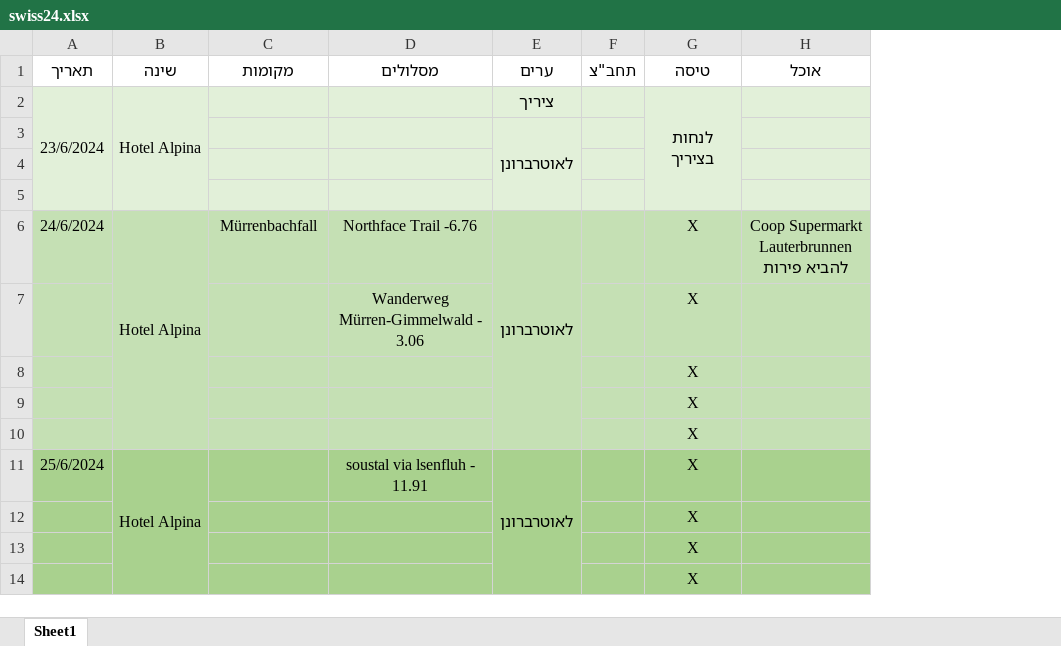
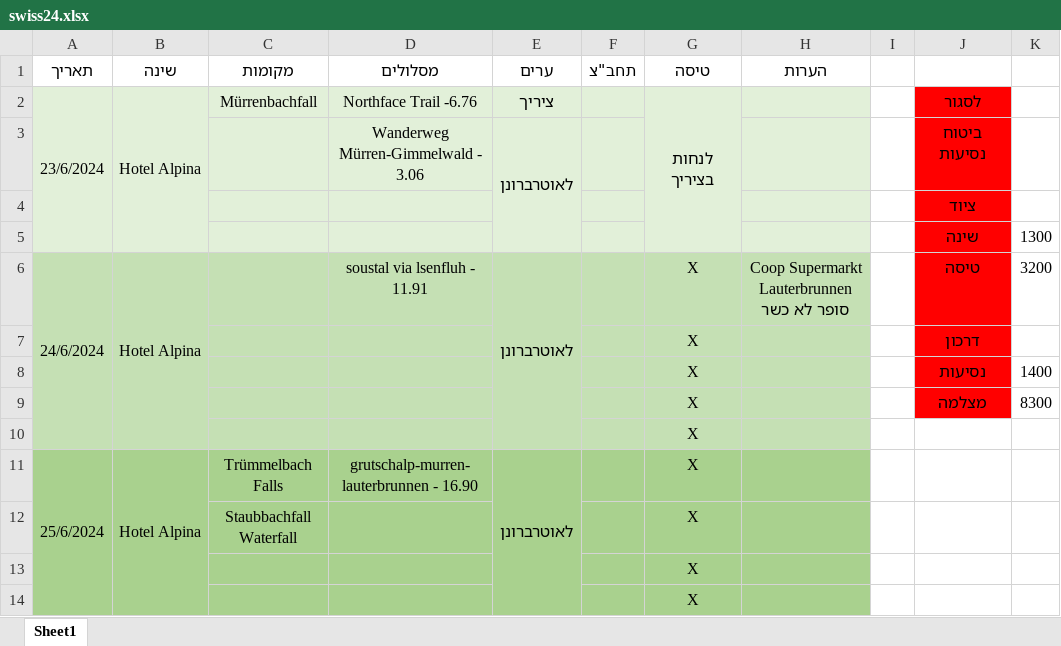
Before and after one commit to NaorFarjun02/swiss24, an Excel workbook: swiss24.xlsx, sheet Sheet1, drawn as a sheet; only a part is shown; values as stored, in another font and other column widths than the file's, no borders; removed rows and columns are numbered as before the commit, all else as after; the diff covers the shown part only; the diff names each change by its address in the sheet, - before the commit and + after, or states it on an @@ line.

```diff
--- a/swiss24.xlsx (sheet Sheet1)
+++ b/swiss24.xlsx (sheet Sheet1)
-column H (אוכל), row 6: Coop Supermarkt Lauterbrunnen להביא פירות
+column H (הערות), row 6: Coop Supermarkt Lauterbrunnen סופר לא כשר
+column I, empty
+column J, rows 2-9: לסגור | ביטוח נסיעות | ציוד | שינה | טיסה | דרכון | נסיעות | מצלמה
+column K, rows 5-9: 1300 | 3200 |  | 1400 | 8300
-C2 (מקומות): (empty)
+C2 (מקומות): Mürrenbachfall
-D2 (מסלולים): (empty)
+D2 (מסלולים): Northface Trail -6.76
-D3 (מסלולים): (empty)
+D3 (מסלולים): Wanderweg Mürren-Gimmelwald - 3.06
-row 5: (empty)
+row 5:  |  |  |  |  |  |  |  |  | שינה | 1300
+A6:A10 merged
-B6:B10 merged
+B6:B10 merged
-C6 (מקומות): Mürrenbachfall
+C6 (מקומות): (empty)
-D6 (מסלולים): Northface Trail -6.76
+D6 (מסלולים): soustal via lsenfluh - 11.91
-E6:E10 merged
+E6:E10 merged
-row 7:  |  |  | Wanderweg Mürren-Gimmelwald - 3.06 |  |  | X
-row 11: 25/6/2024 | Hotel Alpina |  | soustal via lsenfluh - 11.91 | לאוטרברונן |  | X
-A10:G10 fill: #A9D18E
+A10:G10 fill: #C5E0B4
+row 11: 25/6/2024 | Hotel Alpina | Trümmelbach Falls | grutschalp-murren-lauterbrunnen - 16.90 | לאוטרברונן |  | X
+row 12:  |  | Staubbachfall Waterfall |  |  |  | X
```
Also changed, not shown: 4 edited cells and merged cells elsewhere in this sheet.
